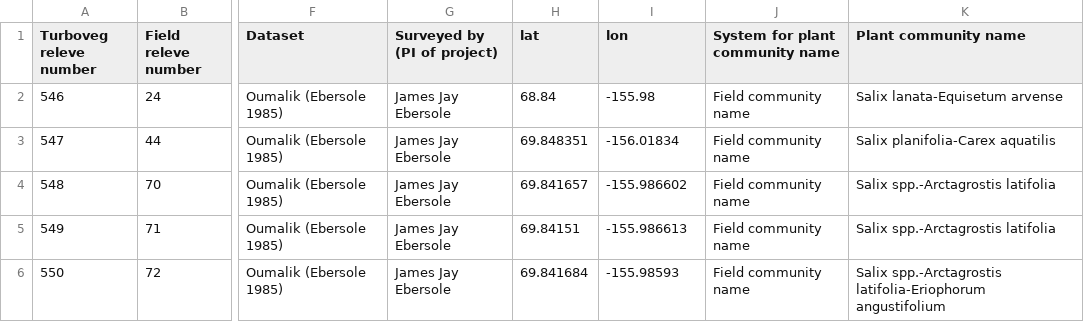
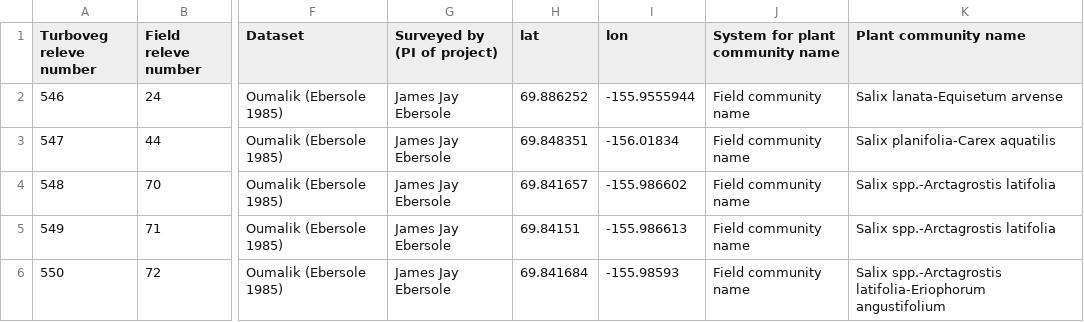
Before and after one commit to gina-alaska/aava-datasets, a CSV file: oumalik_tvexport/oumalik_tvexport.csv, drawn as a sheet; only a part is shown, gaps mark what is left out; the diff names each change by its address in the sheet, - before the commit and + after, or states it on an @@ line.

```diff
--- a/oumalik_tvexport/oumalik_tvexport.csv
+++ b/oumalik_tvexport/oumalik_tvexport.csv
-H2 (lat): 68.84
+H2 (lat): 69.886252
-I2 (lon): -155.98
+I2 (lon): -155.9555944
```
Also changed, not shown: 18 other files.
